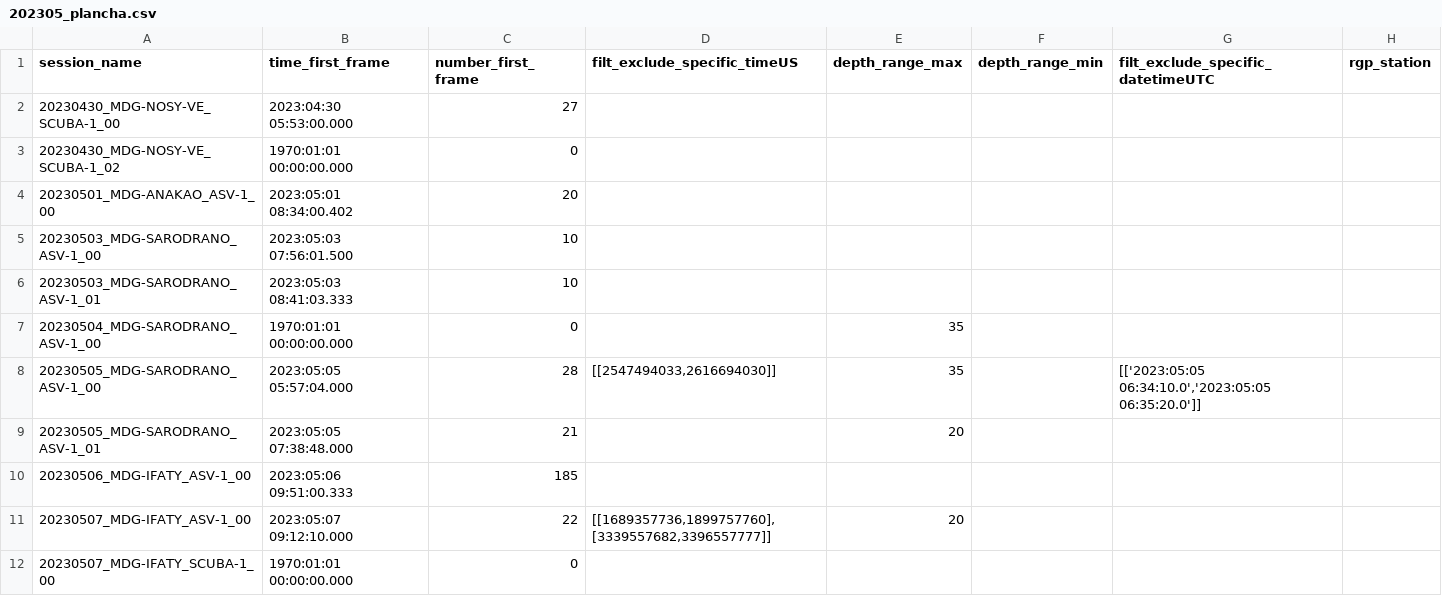
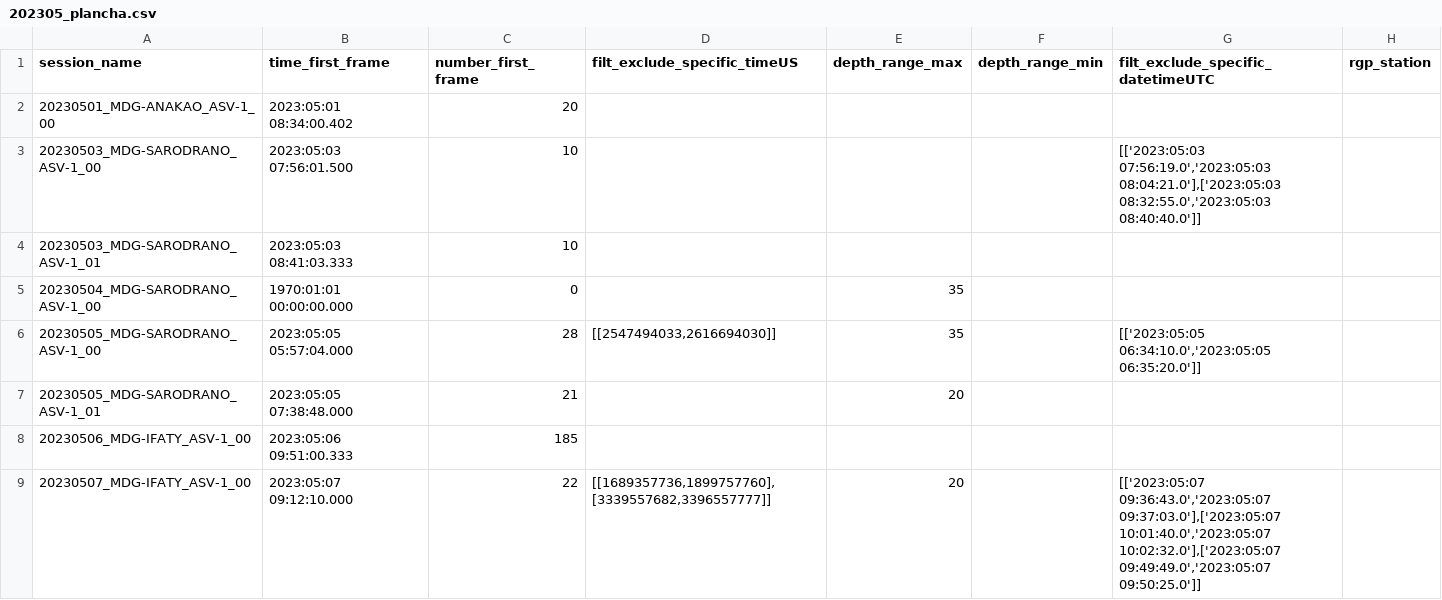
Before and after one commit to SeatizenDOI/plancha-workflow, a CSV file: csv/202305_plancha.csv, drawn as a sheet.

```diff
--- a/csv/202305_plancha.csv
+++ b/csv/202305_plancha.csv
@@ -1,6 +1,4 @@
 session_name,time_first_frame,number_first_frame,filt_exclude_specific_timeUS,depth_range_max,depth_range_min,filt_exclude_specific_datetimeUTC,rgp_station
-20230430_MDG-NOSY-VE_SCUBA-1_00,2023:04:30 05:53:00.000,27,,,,,
-20230430_MDG-NOSY-VE_SCUBA-1_02,1970:01:01 00:00:00.000,0,,,,,
 20230501_MDG-ANAKAO_ASV-1_00,2023:05:01 08:34:00.402,20,,,,,
-20230503_MDG-SARODRANO_ASV-1_00,2023:05:03 07:56:01.500,10,,,,,
+20230503_MDG-SARODRANO_ASV-1_00,2023:05:03 07:56:01.500,10,,,,"[['2023:05:03 07:56:19.0','2023:05:03 08:04:21.0'],['2023:05:03 08:32:55.0','2023:05:03 08:40:40.0']]",
 20230503_MDG-SARODRANO_ASV-1_01,2023:05:03 08:41:03.333,10,,,,,
@@ -10,3 +8,2 @@ session_name,time_first_frame,number_first_frame,filt_exclude_specific_timeUS,de
 20230506_MDG-IFATY_ASV-1_00,2023:05:06 09:51:00.333,185,,,,,
-20230507_MDG-IFATY_ASV-1_00,2023:05:07 09:12:10.000,22,"[[1689357736,1899757760],[3339557682,3396557777]] ",20,,,
-20230507_MDG-IFATY_SCUBA-1_00,1970:01:01 00:00:00.000,0,,,,,
+20230507_MDG-IFATY_ASV-1_00,2023:05:07 09:12:10.000,22,"[[1689357736,1899757760],[3339557682,3396557777]] ",20,,"[['2023:05:07 09:36:43.0','2023:05:07 09:37:03.0'],['2023:05:07 10:01:40.0','2023:05:07 10:02:32.0'],['2023:05:07 09:49:49.0','2023:05:07 09:50:25.0']]",
```
Also changed, not shown: csv/202305_mask.csv, 4 other files.
